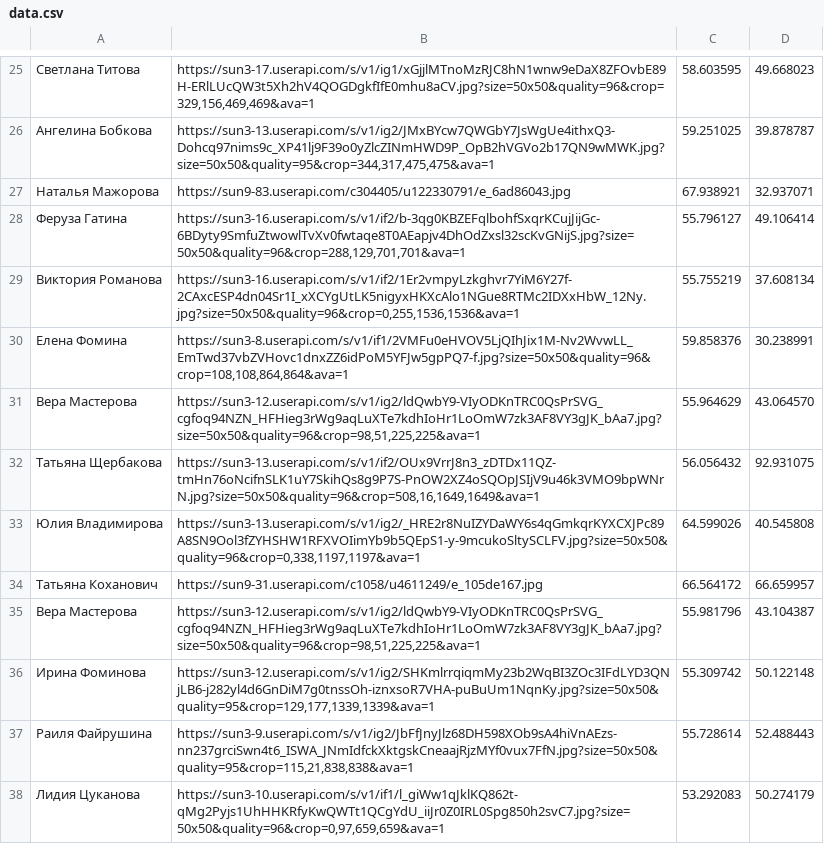
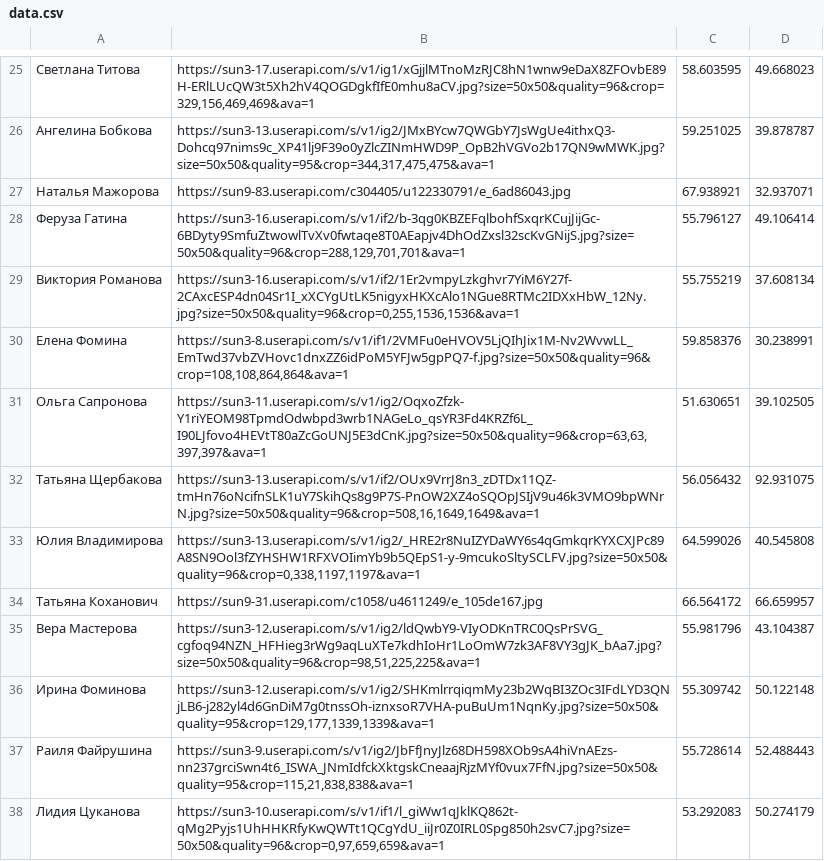
Before and after one commit to DracoshaNatasha/DracoshaNatasha, a CSV file: data.csv, drawn as a sheet; only a part is shown, gaps mark what is left out; removed rows and columns are numbered as before the commit, all else as after; the diff names each change by its address in the sheet, - before the commit and + after, or states it on an @@ line.

Commit message:
Update data.csv

```diff
--- a/data.csv
+++ b/data.csv
-row 31: Вера Мастерова | https://sun3-12.userapi.com/s/v1/ig2/ldQwbY9-VIyODKnTRC0QsPrSVG_cgfoq94NZN_HFHieg3rWg9aqLuXTe7kdhIoHr1LoOmW7zk3AF8VY3gJK_bAa7.jpg?size=50x50&quality=96&crop=98,51,225,225&ava=1 | 55.964629 | 43.064570
+row 31: Ольга Сапронова | https://sun3-11.userapi.com/s/v1/ig2/OqxoZfzk-Y1riYEOM98TpmdOdwbpd3wrb1NAGeLo_qsYR3Fd4KRZf6L_I90LJfovo4HEVtT80aZcGoUNJ5E3dCnK.jpg?size=50x50&quality=96&crop=63,63,397,397&ava=1 | 51.630651 | 39.102505
```
